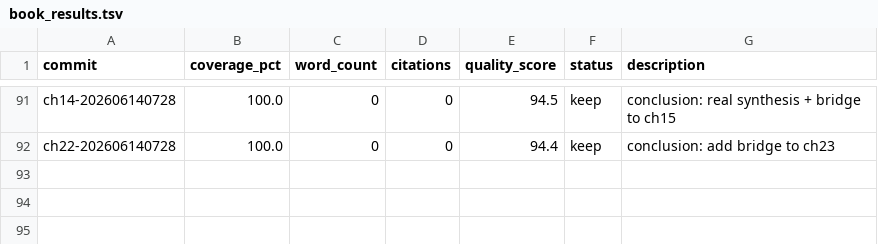
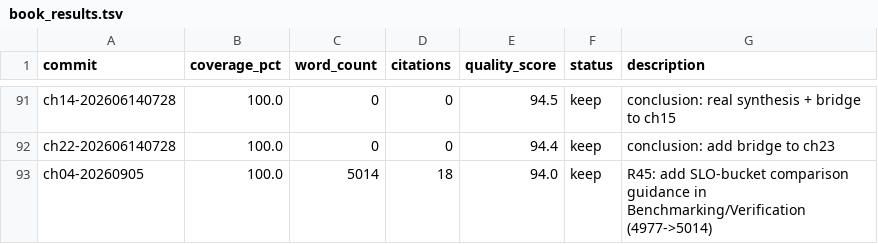
Before and after one commit to chenxingqiang/auto-loops-books, a TSV file: book_results.tsv, drawn as a sheet; only a part is shown, gaps mark what is left out.

Commit message:
Loop R45: ch04 ready at 5014w with SLO-bucket verification guidance

```diff
--- a/book_results.tsv
+++ b/book_results.tsv
@@ -92 +92,2 @@ ch14-202606140728	100.0	0	0	94.5	keep	conclusion: real synthesis + bridge to ch1
 ch22-202606140728	100.0	0	0	94.4	keep	conclusion: add bridge to ch23
+ch04-20260905	100.0	5014	18	94.0	keep	R45: add SLO-bucket comparison guidance in Benchmarking/Verification (4977->5014)
```
Also changed, not shown: 2 other files.
